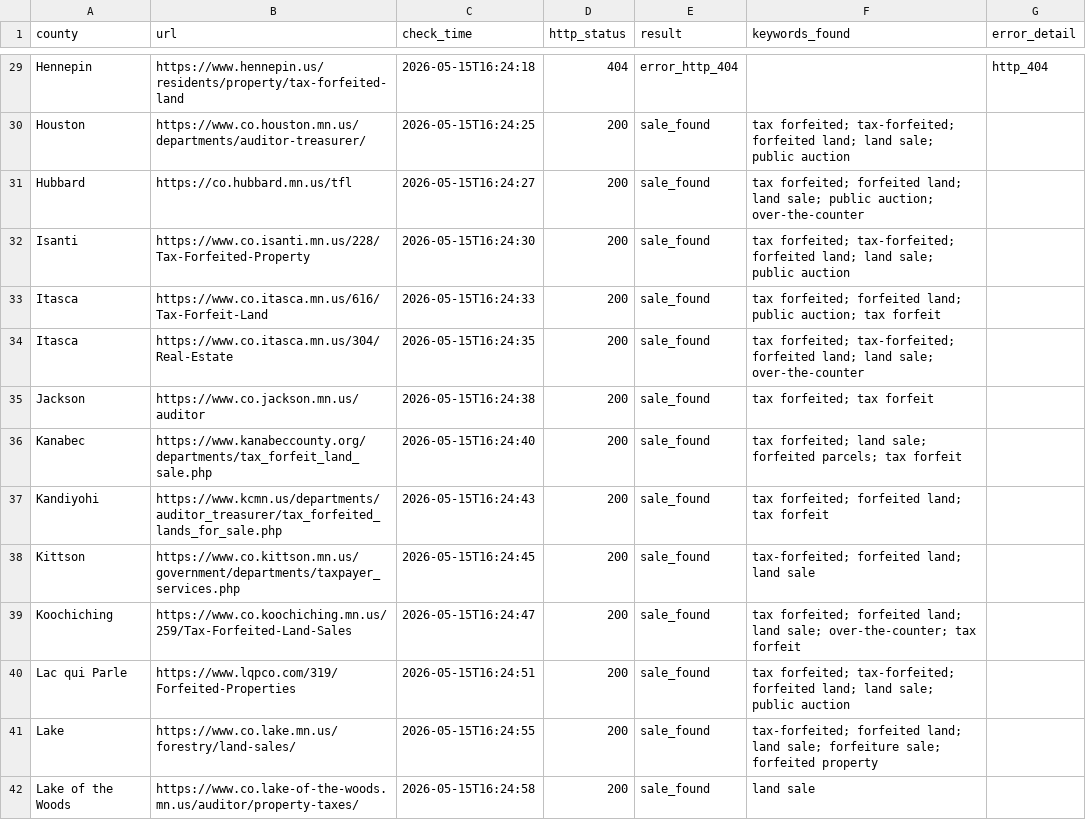
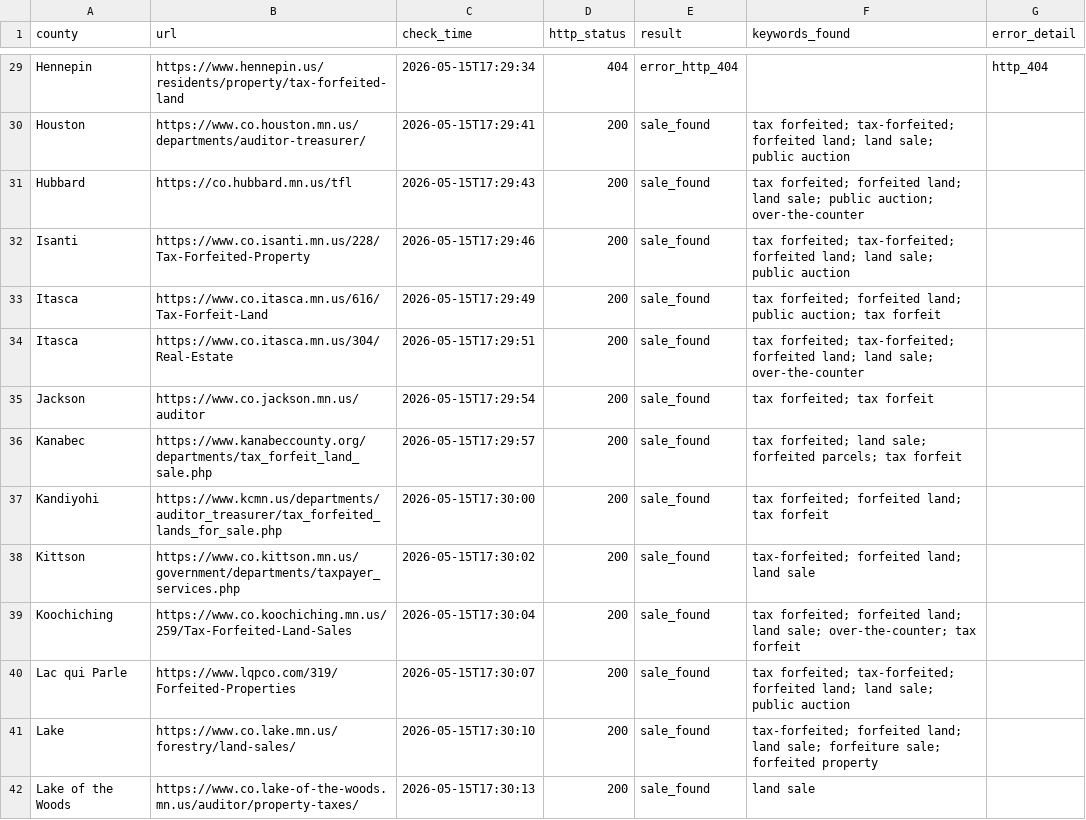
Before and after one commit to hunterpogo/mn-tax-forfeiture-tracker, a CSV file: logs/check_log_2026-05-15.csv, drawn as a sheet; only a part is shown, gaps mark what is left out; the diff covers the shown part only; the diff names each change by its address in the sheet, - before the commit and + after, or states it on an @@ line.

```diff
--- a/logs/check_log_2026-05-15.csv
+++ b/logs/check_log_2026-05-15.csv
-C29 (check_time): 2026-05-15T16:24:18
+C29 (check_time): 2026-05-15T17:29:34
-C30 (check_time): 2026-05-15T16:24:25
+C30 (check_time): 2026-05-15T17:29:41
-C31 (check_time): 2026-05-15T16:24:27
+C31 (check_time): 2026-05-15T17:29:43
-C32 (check_time): 2026-05-15T16:24:30
+C32 (check_time): 2026-05-15T17:29:46
-C33 (check_time): 2026-05-15T16:24:33
+C33 (check_time): 2026-05-15T17:29:49
-C34 (check_time): 2026-05-15T16:24:35
+C34 (check_time): 2026-05-15T17:29:51
-C35 (check_time): 2026-05-15T16:24:38
+C35 (check_time): 2026-05-15T17:29:54
-C36 (check_time): 2026-05-15T16:24:40
+C36 (check_time): 2026-05-15T17:29:57
-C37 (check_time): 2026-05-15T16:24:43
+C37 (check_time): 2026-05-15T17:30:00
-C38 (check_time): 2026-05-15T16:24:45
+C38 (check_time): 2026-05-15T17:30:02
-C39 (check_time): 2026-05-15T16:24:47
+C39 (check_time): 2026-05-15T17:30:04
-C40 (check_time): 2026-05-15T16:24:51
+C40 (check_time): 2026-05-15T17:30:07
-C41 (check_time): 2026-05-15T16:24:55
+C41 (check_time): 2026-05-15T17:30:10
-C42 (check_time): 2026-05-15T16:24:58
+C42 (check_time): 2026-05-15T17:30:13
```
Also changed, not shown: 88 edited cells elsewhere in this file, reports/weekly_report_2026-05-15.csv, 2 other files.
